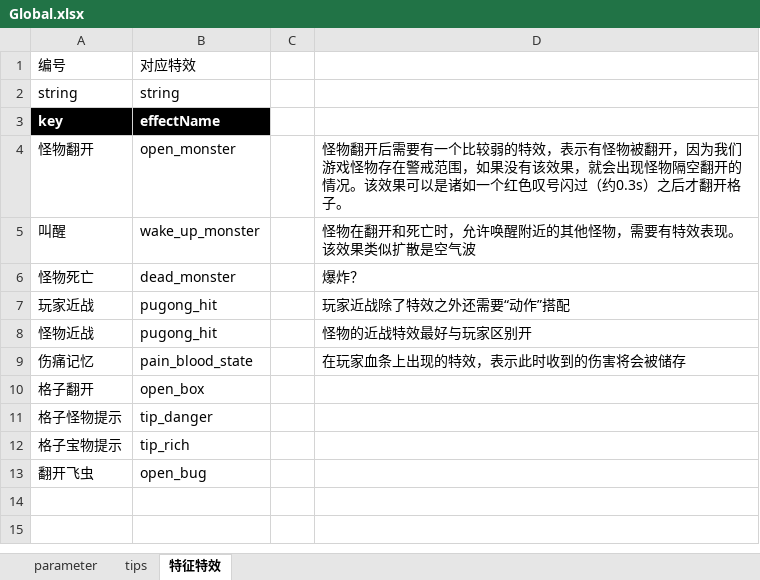
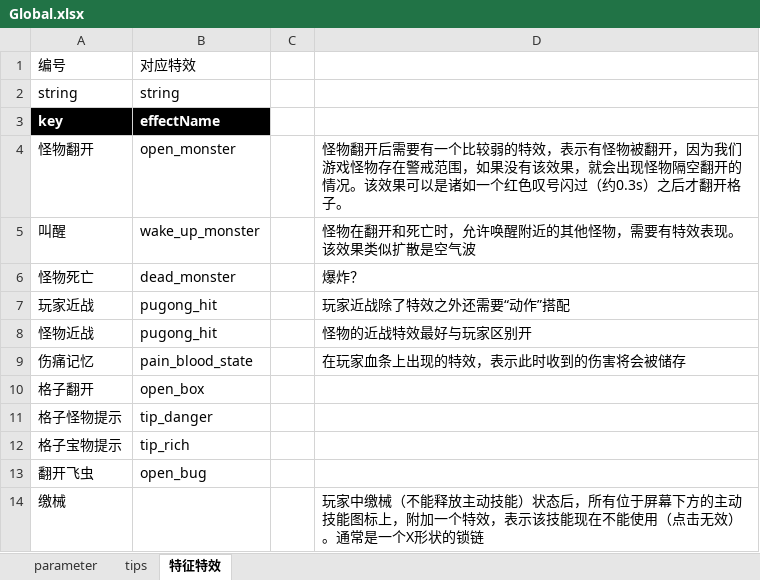
Before and after one commit to Canvastudio/Prometheus, an Excel workbook: Design/原始配置表/Global.xlsx, sheet 特征特效, drawn as a sheet; values as stored, in another font and other column widths than the file's, no borders; conditional formats not drawn; the diff names each change by its address in the sheet, - before the commit and + after, or states it on an @@ line.

Commit message:
新增缴械的特征特效（对应配置项）

```diff
--- a/Design/原始配置表/Global.xlsx (sheet 特征特效)
+++ b/Design/原始配置表/Global.xlsx (sheet 特征特效)
+row 14: 缴械 |  |  | 玩家中缴械（不能释放主动技能）状态后，所有位于屏幕下方的主动技能图标上，附加一个特效，表示该技能现在不能使用（点击无效）。通常是一个X形状的锁链
```
